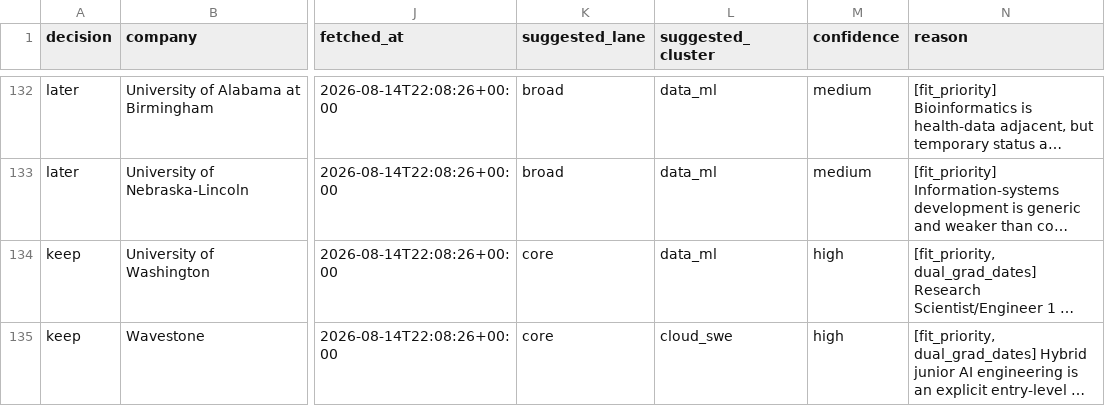
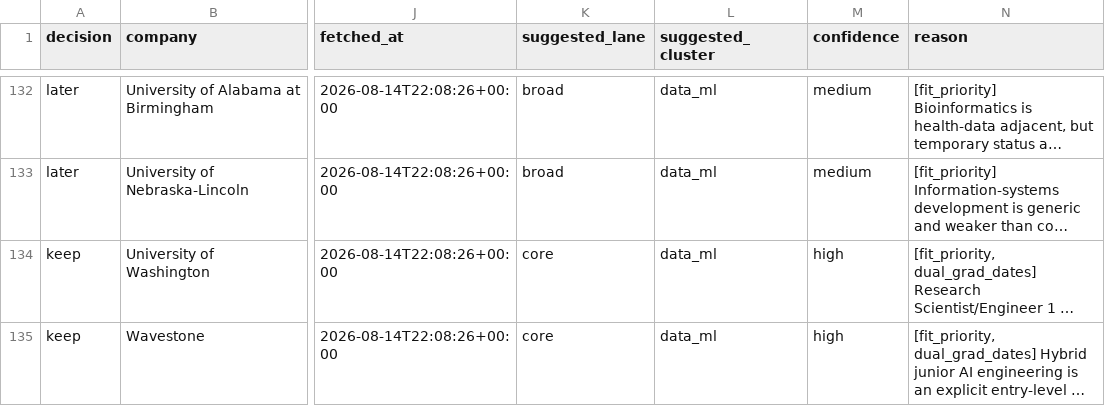
Before and after one commit to JunyiZhou-Conny/job-search-2026-2027-starter, a CSV file: generated/discovery_triage_2026-08-14.csv, drawn as a sheet; only a part is shown, gaps mark what is left out; long unchanged cells end in …; the diff covers the shown part only; the diff names each change by its address in the sheet, - before the commit and + after, or states it on an @@ line.

```diff
--- a/generated/discovery_triage_2026-08-14.csv
+++ b/generated/discovery_triage_2026-08-14.csv
-L135 (suggested_cluster): cloud_swe
+L135 (suggested_cluster): data_ml
```
Also changed, not shown: 6 edited cells elsewhere in this file, 1 other file.
